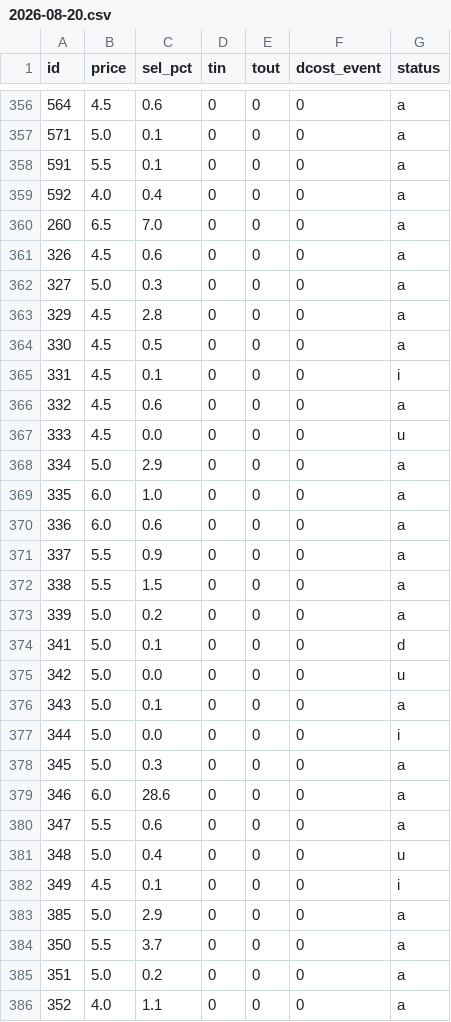
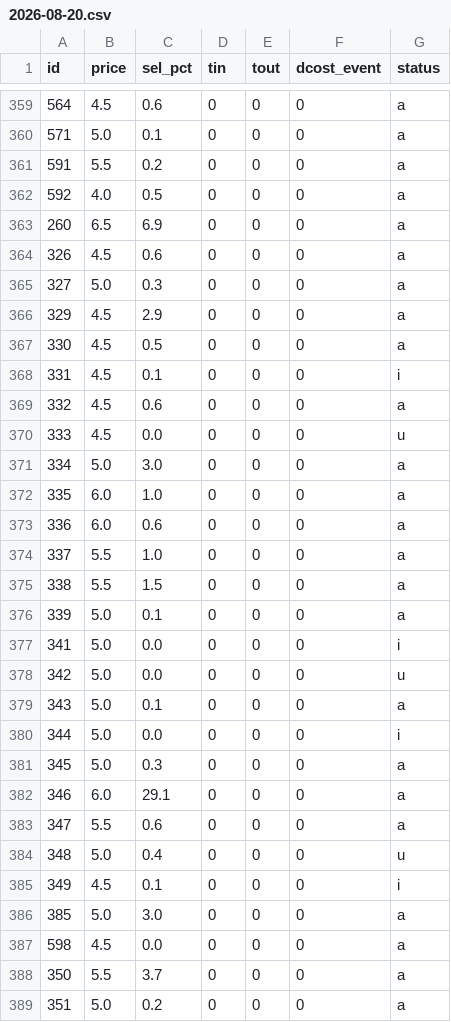
Before and after one commit to teatimedev/fpl-2026, a CSV file: data/price_log/2026-08-20.csv, drawn as a sheet; only a part is shown, gaps mark what is left out; the shorter side is filled out with more unchanged rows; the diff covers the shown part only.

```diff
--- a/data/price_log/2026-08-20.csv
+++ b/data/price_log/2026-08-20.csv
@@ -357,8 +360,8 @@ id,price,sel_pct,tin,tout,dcost_event,status
 571,5.0,0.1,0,0,0,a
-591,5.5,0.1,0,0,0,a
-592,4.0,0.4,0,0,0,a
-260,6.5,7.0,0,0,0,a
+591,5.5,0.2,0,0,0,a
+592,4.0,0.5,0,0,0,a
+260,6.5,6.9,0,0,0,a
 326,4.5,0.6,0,0,0,a
 327,5.0,0.3,0,0,0,a
-329,4.5,2.8,0,0,0,a
+329,4.5,2.9,0,0,0,a
 330,4.5,0.5,0,0,0,a
@@ -367,9 +370,9 @@ id,price,sel_pct,tin,tout,dcost_event,status
 333,4.5,0.0,0,0,0,u
-334,5.0,2.9,0,0,0,a
+334,5.0,3.0,0,0,0,a
 335,6.0,1.0,0,0,0,a
 336,6.0,0.6,0,0,0,a
-337,5.5,0.9,0,0,0,a
+337,5.5,1.0,0,0,0,a
 338,5.5,1.5,0,0,0,a
-339,5.0,0.2,0,0,0,a
-341,5.0,0.1,0,0,0,d
+339,5.0,0.1,0,0,0,a
+341,5.0,0.0,0,0,0,i
 342,5.0,0.0,0,0,0,u
@@ -378,3 +381,3 @@ id,price,sel_pct,tin,tout,dcost_event,status
 345,5.0,0.3,0,0,0,a
-346,6.0,28.6,0,0,0,a
+346,6.0,29.1,0,0,0,a
 347,5.5,0.6,0,0,0,a
@@ -382,3 +385,4 @@ id,price,sel_pct,tin,tout,dcost_event,status
 349,4.5,0.1,0,0,0,i
-385,5.0,2.9,0,0,0,a
+385,5.0,3.0,0,0,0,a
+598,4.5,0.0,0,0,0,a
 350,5.5,3.7,0,0,0,a
```
Also changed, not shown: 3 added rows and 135 edited cells elsewhere in this file, data/projections.csv, 13 other files.
